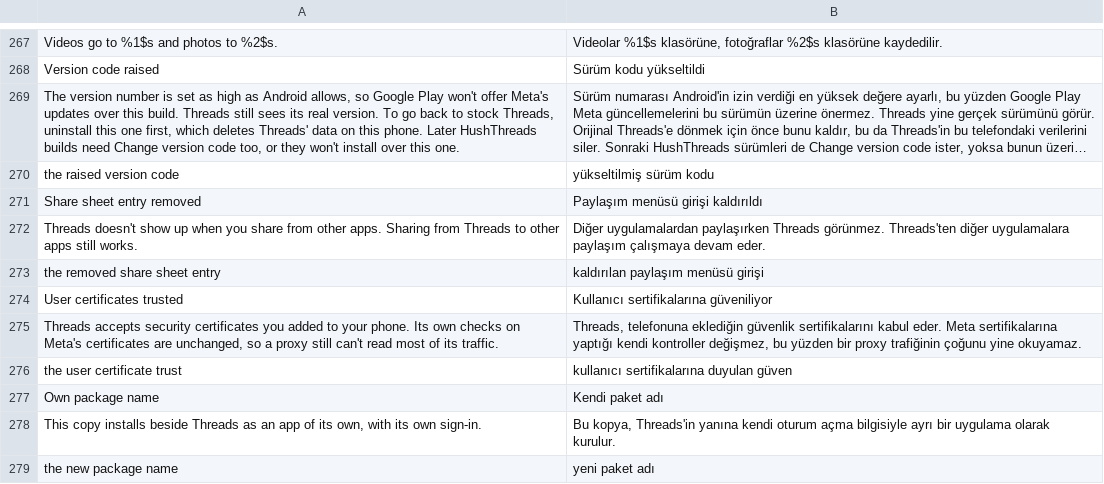
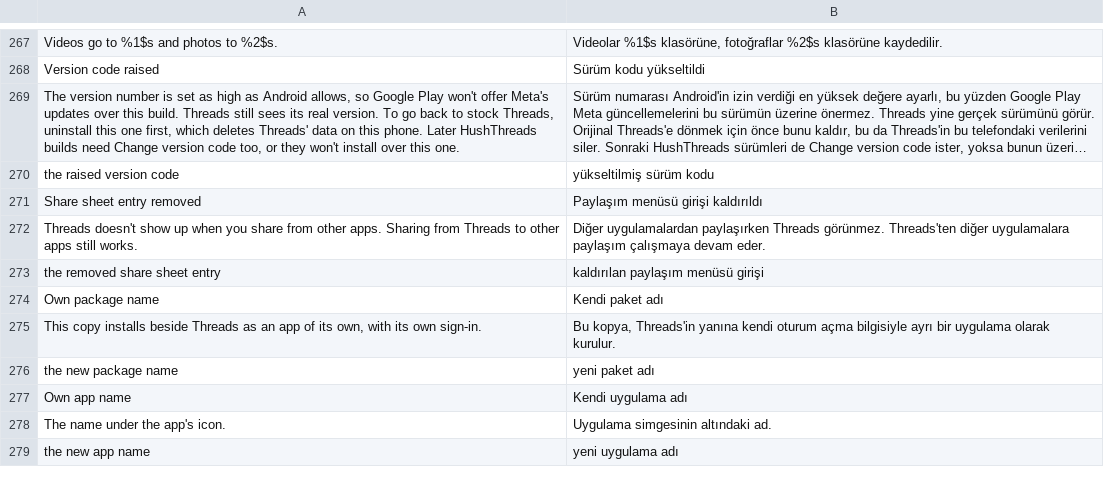
Before and after one commit to xhyxfxxc/lynx-patches, a TSV file: packs/threads/extensions/shared/library/src/main/l10n/tr.tsv, drawn as a sheet; only a part is shown, gaps mark what is left out; the shorter side is filled out with more unchanged rows; long unchanged cells end in ….

```diff
--- a/packs/threads/extensions/shared/library/src/main/l10n/tr.tsv
+++ b/packs/threads/extensions/shared/library/src/main/l10n/tr.tsv
@@ -273,5 +273,2 @@ Threads doesn't show up when you share from other apps. Sharing from Threads to
 the removed share sheet entry	kaldırılan paylaşım menüsü girişi
-User certificates trusted	Kullanıcı sertifikalarına güveniliyor
-Threads accepts security certificates you added to your phone. Its own checks on Meta's certificates are unchanged, so a proxy still can't read most of its traffic.	Threads, telefonuna eklediğin güvenlik sertifikalarını kabul eder. Meta sertifikalarına yaptığı kendi kontroller değişmez, bu yüzden bir proxy trafiğinin çoğunu yine okuyamaz.
-the user certificate trust	kullanıcı sertifikalarına duyulan güven
 Own package name	Kendi paket adı
```
Also changed, not shown: packs/threads/extensions/shared/library/src/main/l10n/de.tsv, packs/threads/extensions/shared/library/src/main/l10n/es.tsv, 19 other files.
